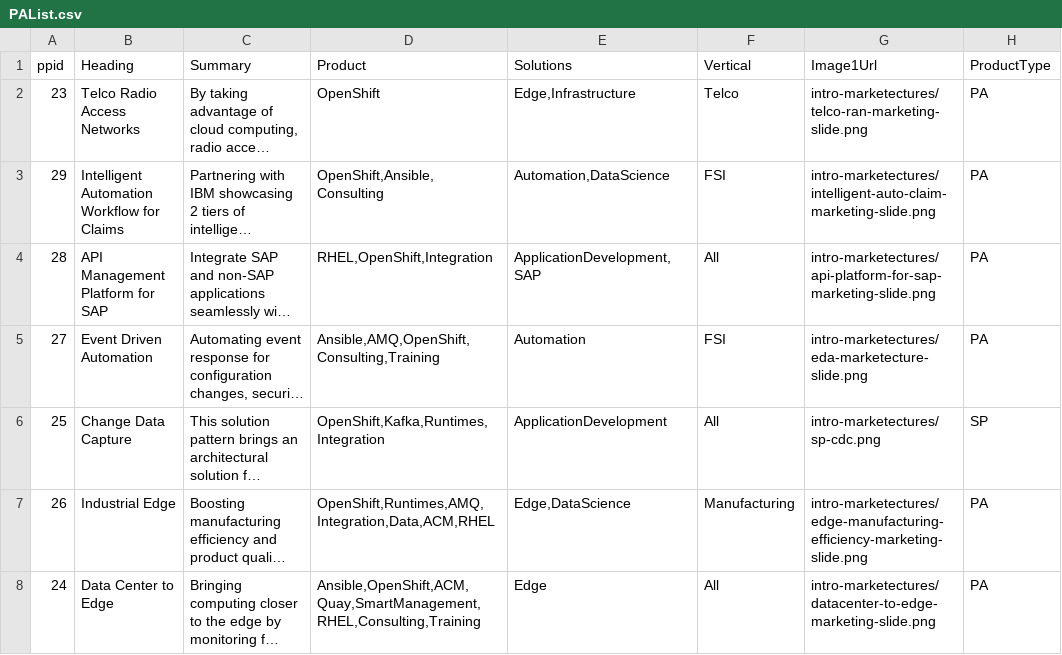
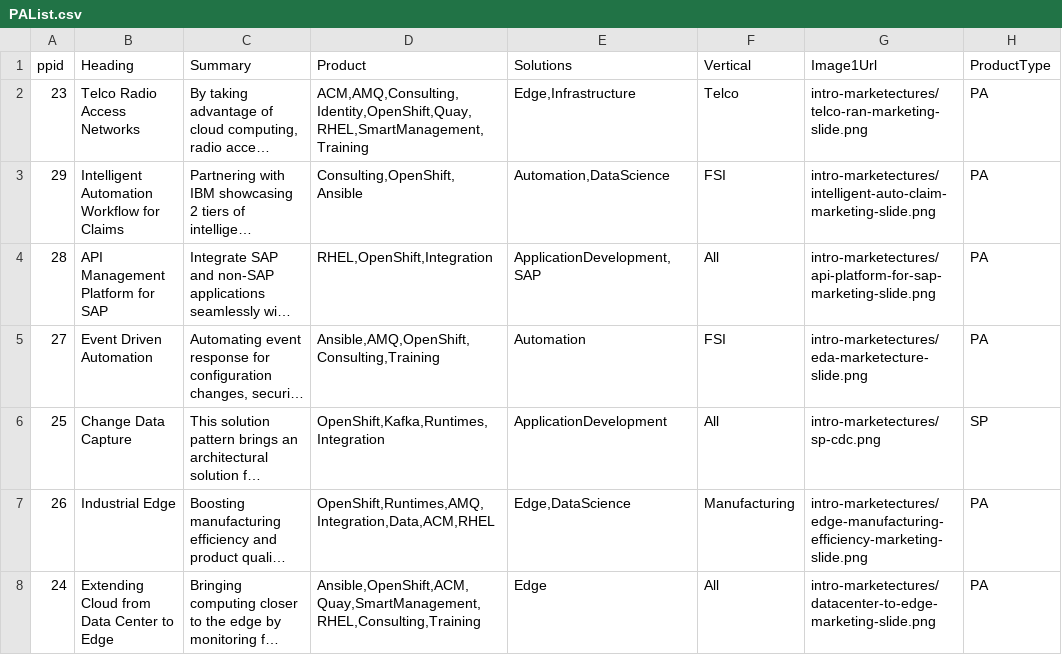
Before and after one commit to JackySu/SWENG-osspa-site, a CSV file: src/app/ArchitectureList/PAList.csv, drawn as a sheet; only a part is shown; long unchanged cells end in …; the diff covers the shown part only; the diff names each change by its address in the sheet, - before the commit and + after, or states it on an @@ line.

Commit message:
Replace PAList.csv

```diff
--- a/src/app/ArchitectureList/PAList.csv
+++ b/src/app/ArchitectureList/PAList.csv
-D2 (Product): OpenShift
+D2 (Product): ACM,AMQ,Consulting,Identity,OpenShift,Quay,RHEL,SmartManagement,Training
-D3 (Product): OpenShift,Ansible,Consulting
+D3 (Product): Consulting,OpenShift,Ansible
-B8 (Heading): Data Center to Edge
+B8 (Heading): Extending Cloud from Data Center to Edge
```
Also changed, not shown: 1 added row and 15 edited cells elsewhere in this file.
